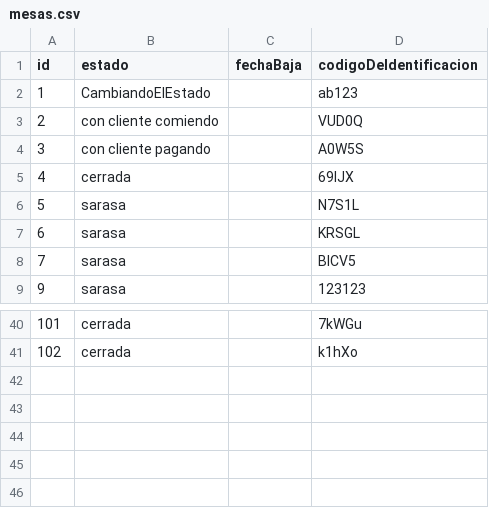
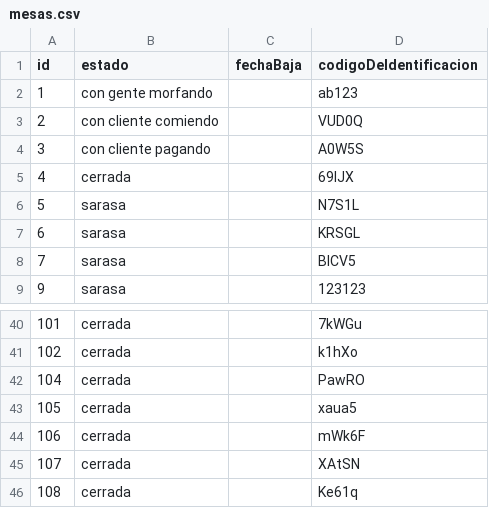
Before and after one commit to MatiasDonati/MatiasDonati-LaComanda, a CSV file: app/db/descargas/mesas.csv, drawn as a sheet; only a part is shown, gaps mark what is left out.

```diff
--- a/app/db/descargas/mesas.csv
+++ b/app/db/descargas/mesas.csv
@@ -1,3 +1,3 @@
 id,estado,fechaBaja,codigoDeIdentificacion
-1,CambiandoElEstado,,ab123
+1,"con gente morfando",,ab123
 2,"con cliente comiendo",,VUD0Q
@@ -41 +41,6 @@ id,estado,fechaBaja,codigoDeIdentificacion
 102,cerrada,,k1hXo
+104,cerrada,,PawRO
+105,cerrada,,xaua5
+106,cerrada,,mWk6F
+107,cerrada,,XAtSN
+108,cerrada,,Ke61q
```
Also changed, not shown: 5 other files.
